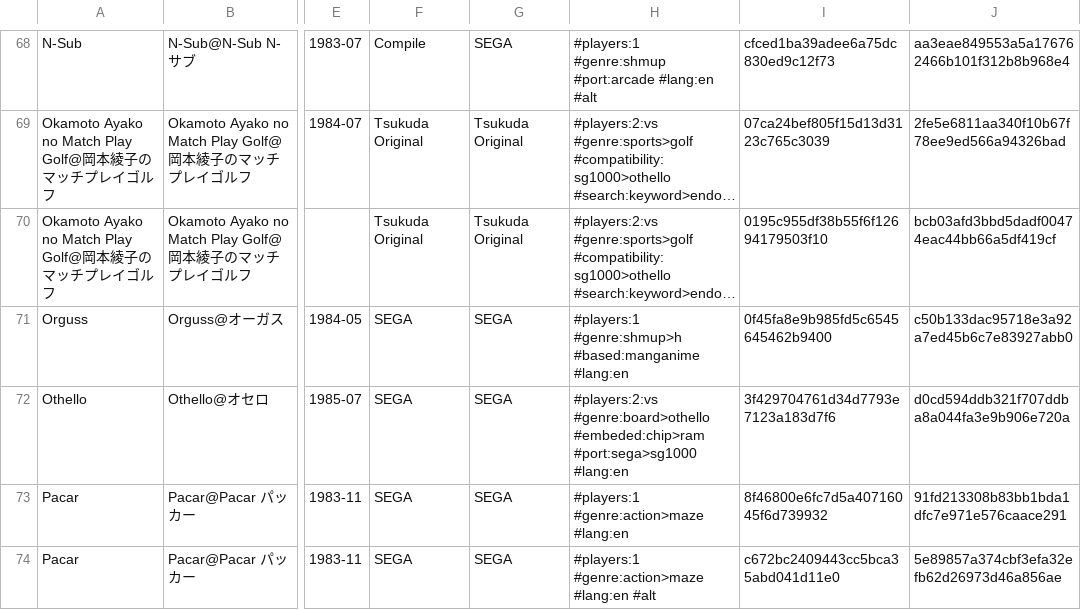
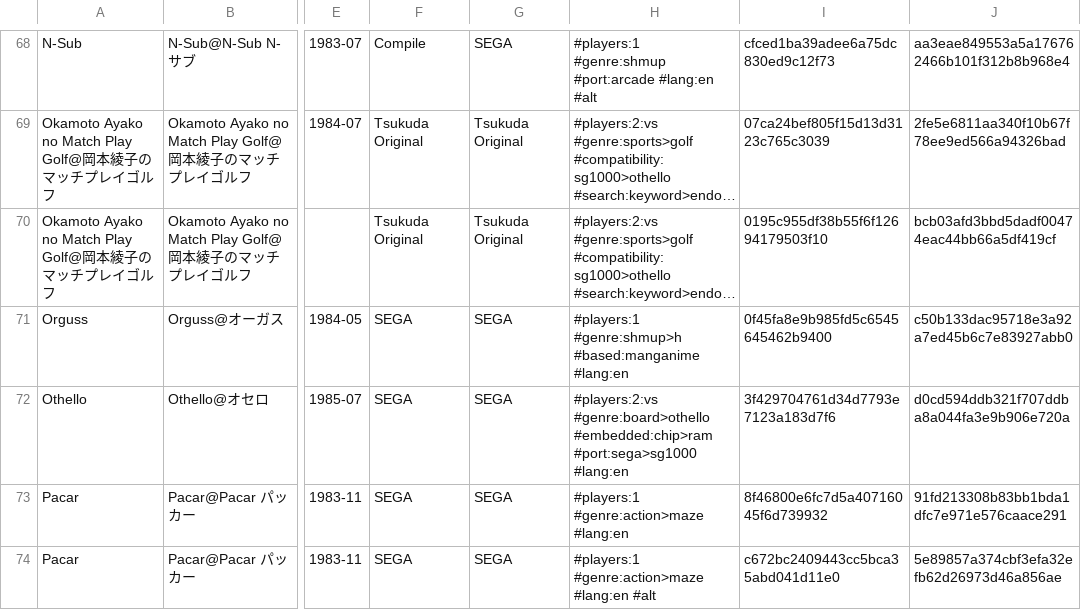
Before and after one commit to PigSaint/GameDataBase, a CSV file: console_sega_sg1000_sc3000_othellomultivision.csv, drawn as a sheet; only a part is shown, gaps mark what is left out; long unchanged cells end in …; the diff covers the shown part only; the diff names each change by its address in the sheet, - before the commit and + after, or states it on an @@ line.

Commit message:
Update console_sega_sg1000_sc3000_othellomultivision.csv

```diff
--- a/console_sega_sg1000_sc3000_othellomultivision.csv
+++ b/console_sega_sg1000_sc3000_othellomultivision.csv
-H72: #players:2:vs #genre:board>othello #embeded:chip>ram #port:sega>sg1000 #lang:en
+H72: #players:2:vs #genre:board>othello #embedded:chip>ram #port:sega>sg1000 #lang:en
```
Also changed, not shown: 6 edited cells elsewhere in this file.
